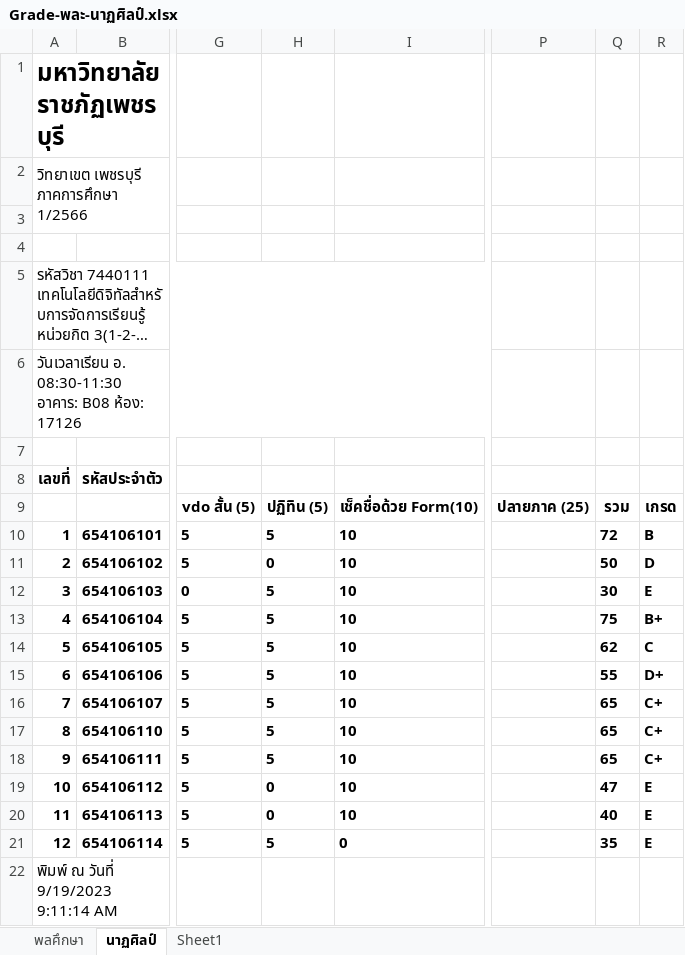
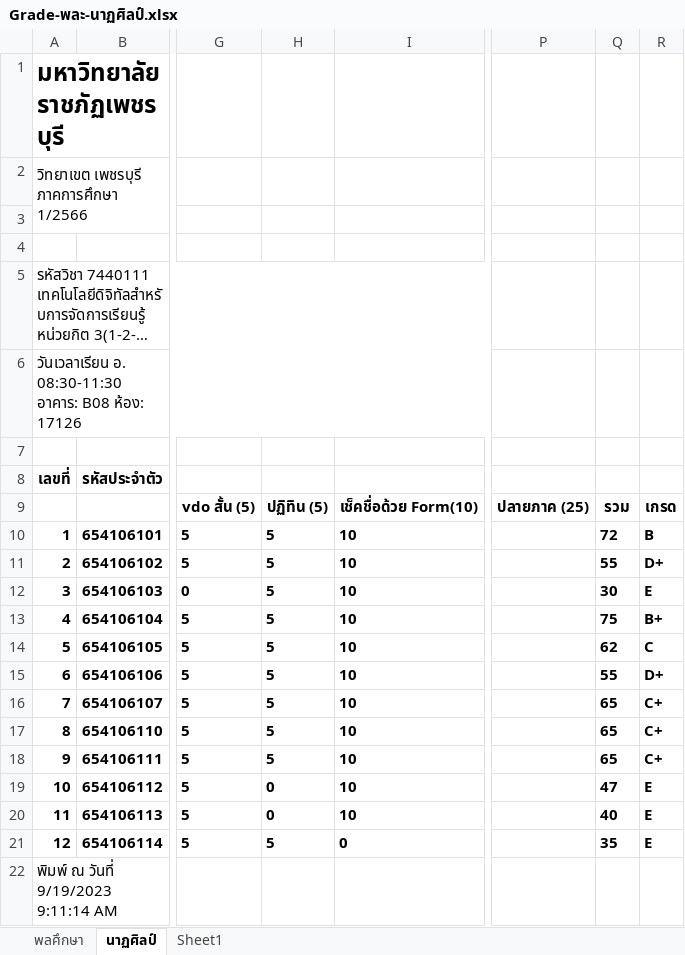
Before and after one commit to suwat9/DigitalLiteracy, an Excel workbook: images/Grade-พละ-นาฏศิลป์.xlsx, sheet นาฏศิลป์, drawn as a sheet; only a part is shown, gaps mark what is left out; long unchanged cells end in …; values as stored, in another font and other column widths than the file's, no borders; the diff names each change by its address in the sheet, - before the commit and + after, or states it on an @@ line.

```diff
--- a/images/Grade-พละ-นาฏศิลป์.xlsx (sheet นาฏศิลป์)
+++ b/images/Grade-พละ-นาฏศิลป์.xlsx (sheet นาฏศิลป์)
-H11: 0
+H11: 5
-Q11: 50
+Q11: 55
-R11: D
+R11: D+
```
Also changed, not shown: sheet พลศึกษา, 1 other file.
